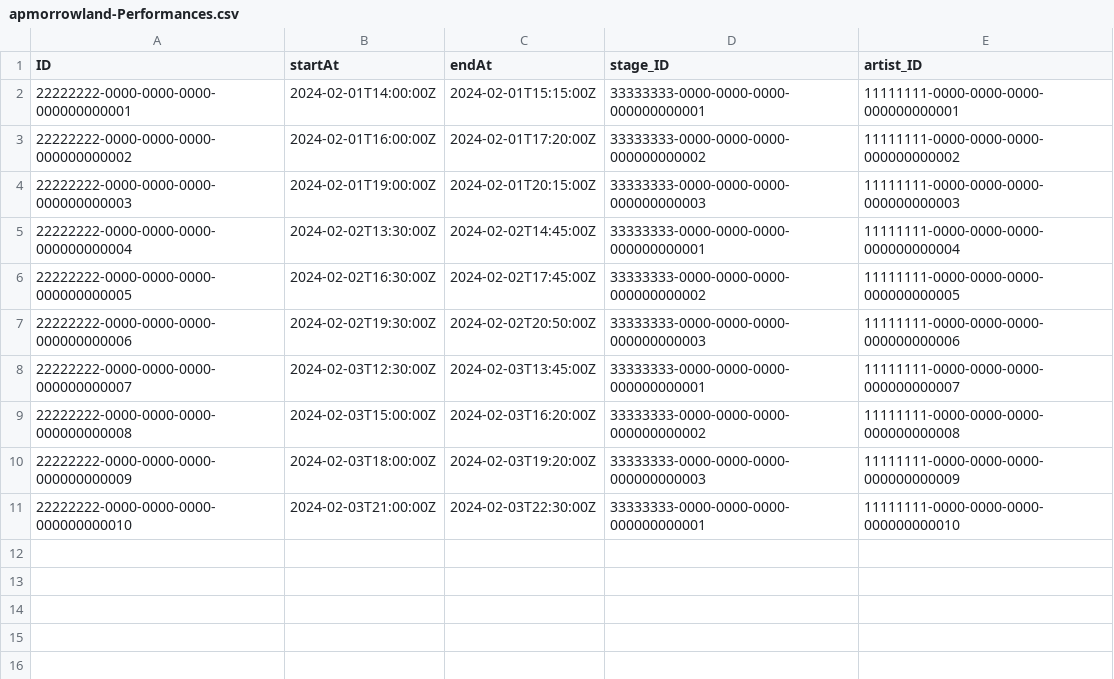
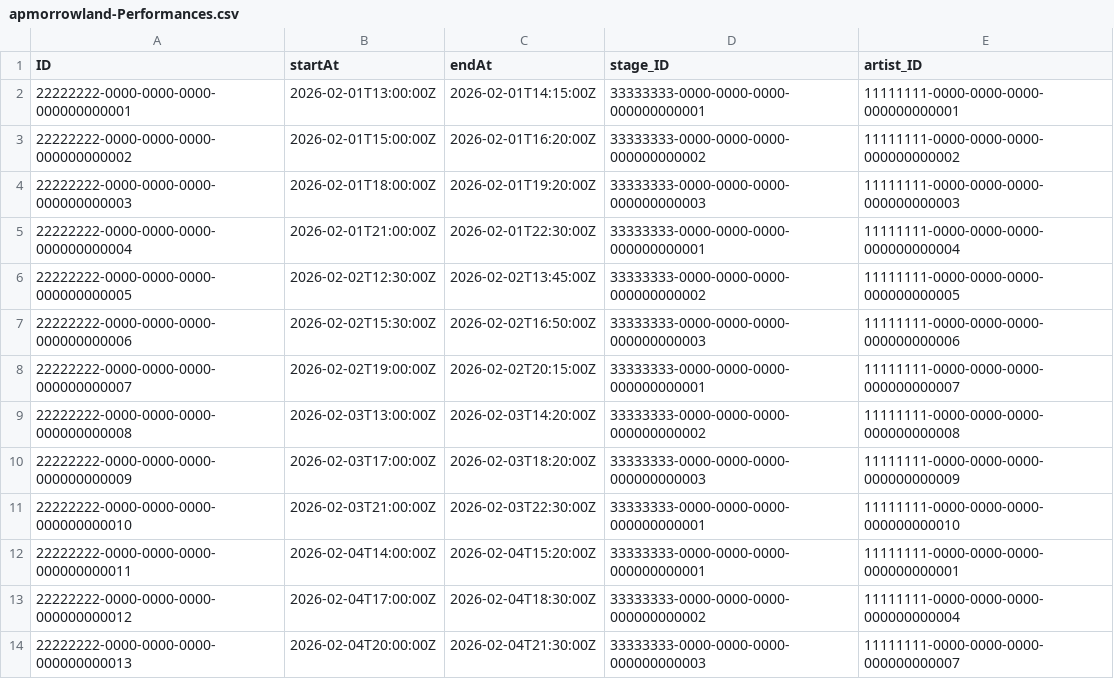
Before and after one commit to miltonboon/ERP-Applications, a CSV file: db/data/apmorrowland-Performances.csv, drawn as a sheet.

Commit message:
Add performances to ArtistDetail page

```diff
--- a/db/data/apmorrowland-Performances.csv
+++ b/db/data/apmorrowland-Performances.csv
@@ -1,11 +1,14 @@
 ID;startAt;endAt;stage_ID;artist_ID
-22222222-0000-0000-0000-000000000001;2024-02-01T14:00:00Z;2024-02-01T15:15:00Z;33333333-0000-0000-0000-000000000001;11111111-0000-0000-0000-000000000001
-22222222-0000-0000-0000-000000000002;2024-02-01T16:00:00Z;2024-02-01T17:20:00Z;33333333-0000-0000-0000-000000000002;11111111-0000-0000-0000-000000000002
-22222222-0000-0000-0000-000000000003;2024-02-01T19:00:00Z;2024-02-01T20:15:00Z;33333333-0000-0000-0000-000000000003;11111111-0000-0000-0000-000000000003
-22222222-0000-0000-0000-000000000004;2024-02-02T13:30:00Z;2024-02-02T14:45:00Z;33333333-0000-0000-0000-000000000001;11111111-0000-0000-0000-000000000004
-22222222-0000-0000-0000-000000000005;2024-02-02T16:30:00Z;2024-02-02T17:45:00Z;33333333-0000-0000-0000-000000000002;11111111-0000-0000-0000-000000000005
-22222222-0000-0000-0000-000000000006;2024-02-02T19:30:00Z;2024-02-02T20:50:00Z;33333333-0000-0000-0000-000000000003;11111111-0000-0000-0000-000000000006
-22222222-0000-0000-0000-000000000007;2024-02-03T12:30:00Z;2024-02-03T13:45:00Z;33333333-0000-0000-0000-000000000001;11111111-0000-0000-0000-000000000007
-22222222-0000-0000-0000-000000000008;2024-02-03T15:00:00Z;2024-02-03T16:20:00Z;33333333-0000-0000-0000-000000000002;11111111-0000-0000-0000-000000000008
-22222222-0000-0000-0000-000000000009;2024-02-03T18:00:00Z;2024-02-03T19:20:00Z;33333333-0000-0000-0000-000000000003;11111111-0000-0000-0000-000000000009
-22222222-0000-0000-0000-000000000010;2024-02-03T21:00:00Z;2024-02-03T22:30:00Z;33333333-0000-0000-0000-000000000001;11111111-0000-0000-0000-000000000010
+22222222-0000-0000-0000-000000000001;2026-02-01T13:00:00Z;2026-02-01T14:15:00Z;33333333-0000-0000-0000-000000000001;11111111-0000-0000-0000-000000000001
+22222222-0000-0000-0000-000000000002;2026-02-01T15:00:00Z;2026-02-01T16:20:00Z;33333333-0000-0000-0000-000000000002;11111111-0000-0000-0000-000000000002
+22222222-0000-0000-0000-000000000003;2026-02-01T18:00:00Z;2026-02-01T19:20:00Z;33333333-0000-0000-0000-000000000003;11111111-0000-0000-0000-000000000003
+22222222-0000-0000-0000-000000000004;2026-02-01T21:00:00Z;2026-02-01T22:30:00Z;33333333-0000-0000-0000-000000000001;11111111-0000-0000-0000-000000000004
+22222222-0000-0000-0000-000000000005;2026-02-02T12:30:00Z;2026-02-02T13:45:00Z;33333333-0000-0000-0000-000000000002;11111111-0000-0000-0000-000000000005
+22222222-0000-0000-0000-000000000006;2026-02-02T15:30:00Z;2026-02-02T16:50:00Z;33333333-0000-0000-0000-000000000003;11111111-0000-0000-0000-000000000006
+22222222-0000-0000-0000-000000000007;2026-02-02T19:00:00Z;2026-02-02T20:15:00Z;33333333-0000-0000-0000-000000000001;11111111-0000-0000-0000-000000000007
+22222222-0000-0000-0000-000000000008;2026-02-03T13:00:00Z;2026-02-03T14:20:00Z;33333333-0000-0000-0000-000000000002;11111111-0000-0000-0000-000000000008
+22222222-0000-0000-0000-000000000009;2026-02-03T17:00:00Z;2026-02-03T18:20:00Z;33333333-0000-0000-0000-000000000003;11111111-0000-0000-0000-000000000009
+22222222-0000-0000-0000-000000000010;2026-02-03T21:00:00Z;2026-02-03T22:30:00Z;33333333-0000-0000-0000-000000000001;11111111-0000-0000-0000-000000000010
+22222222-0000-0000-0000-000000000011;2026-02-04T14:00:00Z;2026-02-04T15:20:00Z;33333333-0000-0000-0000-000000000001;11111111-0000-0000-0000-000000000001
+22222222-0000-0000-0000-000000000012;2026-02-04T17:00:00Z;2026-02-04T18:30:00Z;33333333-0000-0000-0000-000000000002;11111111-0000-0000-0000-000000000004
+22222222-0000-0000-0000-000000000013;2026-02-04T20:00:00Z;2026-02-04T21:30:00Z;33333333-0000-0000-0000-000000000003;11111111-0000-0000-0000-000000000007
```
Also changed, not shown: 4 other files.
